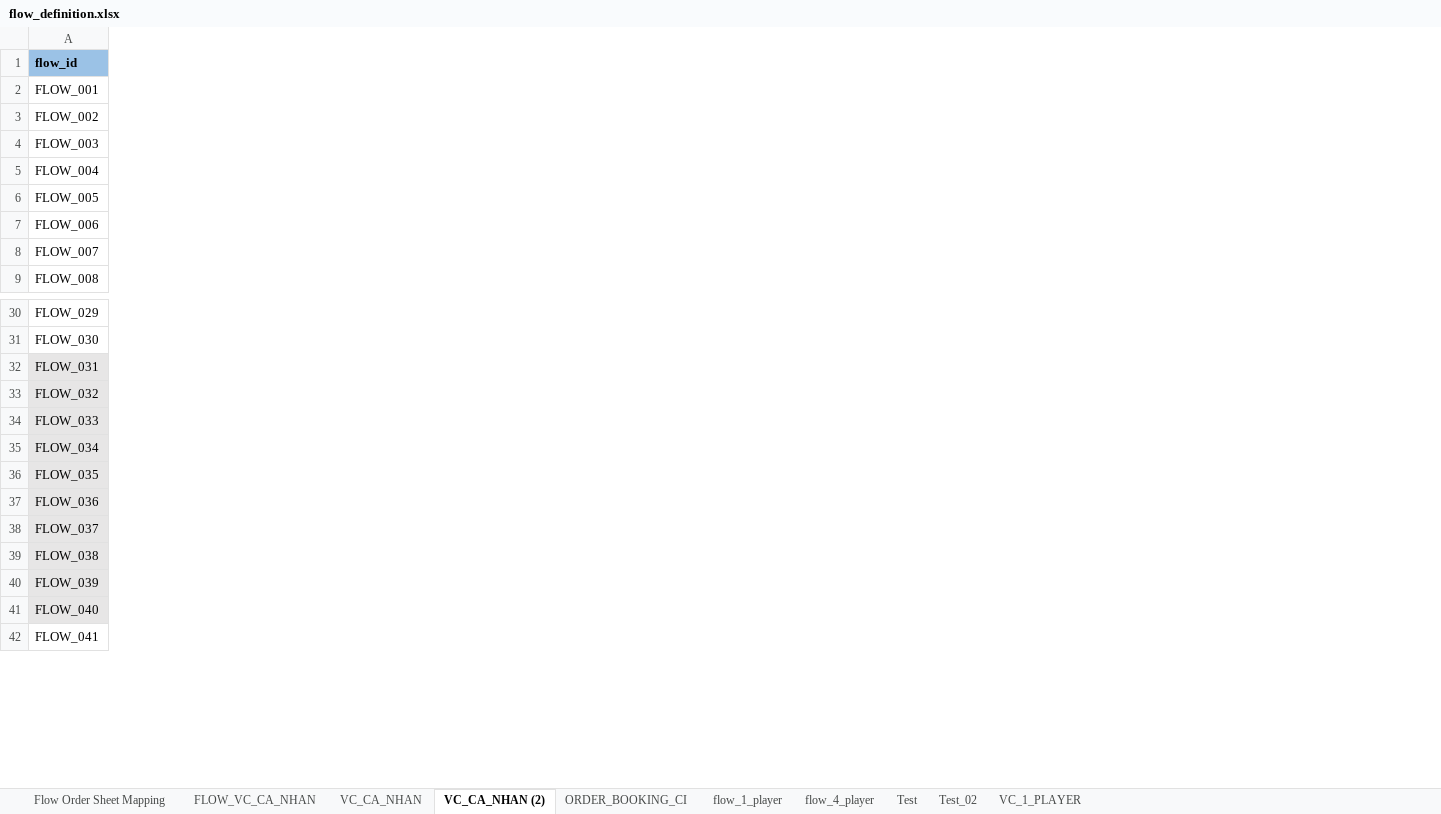
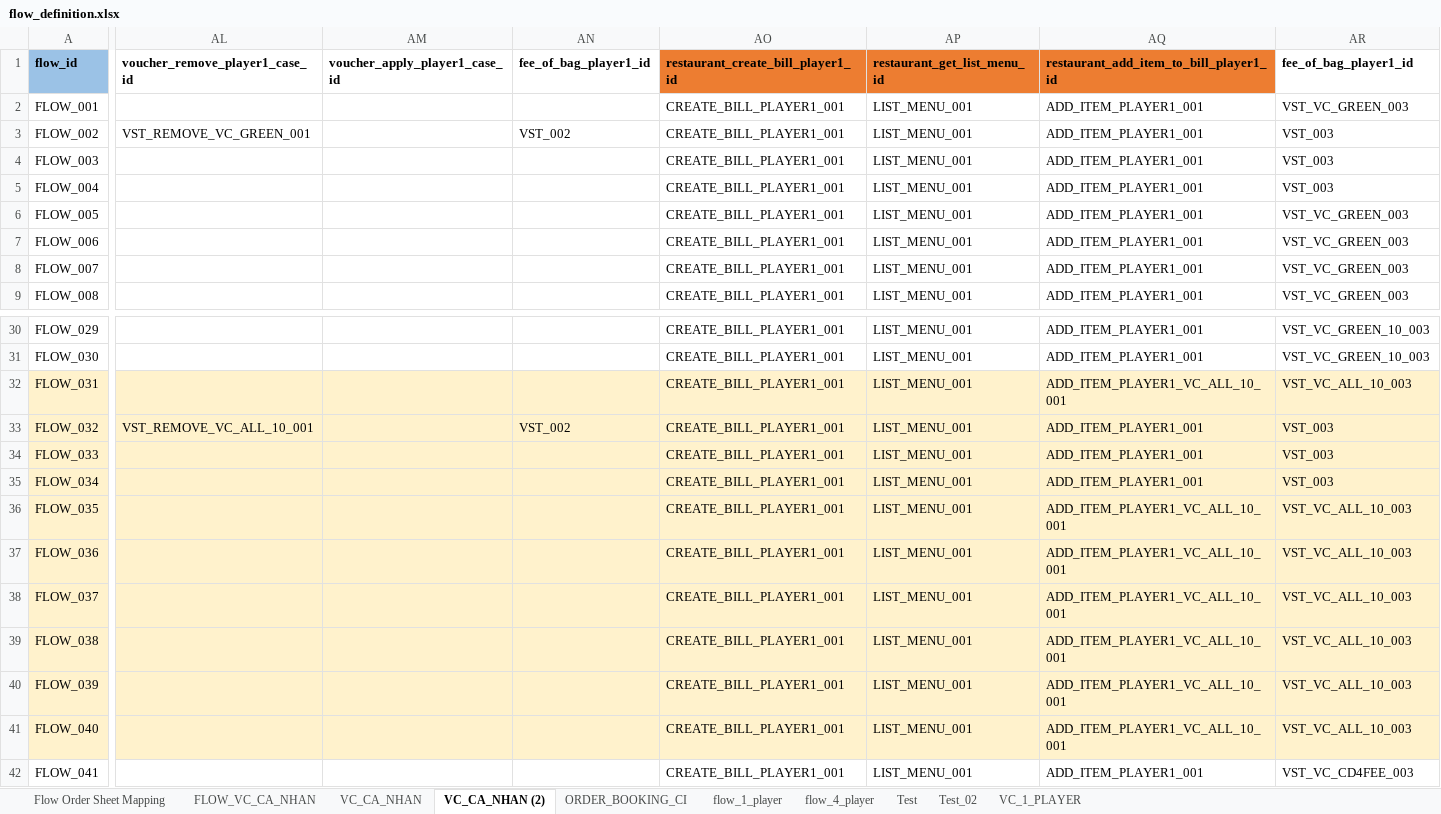
Before and after one commit to PhuongXinhGai/CARO_CMS_AUTO_API_STG, an Excel workbook: src/main/resources/input_excel_file/flow_definition.xlsx, sheet VC_CA_NHAN (2), drawn as a sheet; only a part is shown, gaps mark what is left out; values as stored, in another font and other column widths than the file's, no borders; the diff covers the shown part only; the diff names each change by its address in the sheet, - before the commit and + after, or states it on an @@ line.

```diff
--- a/src/main/resources/input_excel_file/flow_definition.xlsx (sheet VC_CA_NHAN (2))
+++ b/src/main/resources/input_excel_file/flow_definition.xlsx (sheet VC_CA_NHAN (2))
+column AL, rows 1-3: voucher_remove_player1_case_id |  | VST_REMOVE_VC_GREEN_001; row 33: VST_REMOVE_VC_ALL_10_001
+column AM, row 1: voucher_apply_player1_case_id
+column AN, rows 1-3: fee_of_bag_player1_id |  | VST_002; row 33: VST_002
+column AO, rows 1-9: restaurant_create_bill_player1_id | CREATE_BILL_PLAYER1_001 | CREATE_BILL_PLAYER1_001 | CREATE_BILL_PLAYER1_001 | CREATE_BILL_PLAYER1_001 | CREATE_BILL_PLAYER1_001 | CREATE_BILL_PLAYER1_001 | CREATE_BILL_PLAYER1_001 | CREATE_BILL_PLAYER1_001; rows 30-42: all CREATE_BILL_PLAYER1_001
+column AP, rows 1-9: restaurant_get_list_menu_id | LIST_MENU_001 | LIST_MENU_001 | LIST_MENU_001 | LIST_MENU_001 | LIST_MENU_001 | LIST_MENU_001 | LIST_MENU_001 | LIST_MENU_001; rows 30-42: all LIST_MENU_001
+column AQ, rows 1-9: restaurant_add_item_to_bill_player1_id | ADD_ITEM_PLAYER1_001 | ADD_ITEM_PLAYER1_001 | ADD_ITEM_PLAYER1_001 | ADD_ITEM_PLAYER1_001 | ADD_ITEM_PLAYER1_001 | ADD_ITEM_PLAYER1_001 | ADD_ITEM_PLAYER1_001 | ADD_ITEM_PLAYER1_001; rows 30-42: ADD_ITEM_PLAYER1_001 | ADD_ITEM_PLAYER1_001 | ADD_ITEM_PLAYER1_VC_ALL_10_001 | ADD_ITEM_PLAYER1_001 | ADD_ITEM_PLAYER1_001 | ADD_ITEM_PLAYER1_001 | ADD_ITEM_PLAYER1_VC_ALL_10_001 | ADD_ITEM_PLAYER1_VC_ALL_10_001 | ADD_ITEM_PLAYER1_VC_ALL_10_001 | ADD_ITEM_PLAYER1_VC_ALL_10_001 | ADD_ITEM_PLAYER1_VC_ALL_10_001 | ADD_ITEM_PLAYER1_VC_ALL_10_001 | ADD_ITEM_PLAYER1_001
+column AR, rows 1-9: fee_of_bag_player1_id | VST_VC_GREEN_003 | VST_003 | VST_003 | VST_003 | VST_VC_GREEN_003 | VST_VC_GREEN_003 | VST_VC_GREEN_003 | VST_VC_GREEN_003; rows 30-42: VST_VC_GREEN_10_003 | VST_VC_GREEN_10_003 | VST_VC_ALL_10_003 | VST_003 | VST_003 | VST_003 | VST_VC_ALL_10_003 | VST_VC_ALL_10_003 | VST_VC_ALL_10_003 | VST_VC_ALL_10_003 | VST_VC_ALL_10_003 | VST_VC_ALL_10_003 | VST_VC_CD4FEE_003
-A32:A41 fill: #E7E6E6
+A32:A41 fill: #FFF2CC
```
Also changed, not shown: 37 added columns and cell formats elsewhere in this sheet, sheet VC_CA_NHAN, sheet FLOW_VC_CA_NHAN, formulas that keep their value, src/main/resources/input_excel_file/booking/CICO.xlsx, src/main/resources/input_excel_file/booking/POS.xlsx, 1 other file.
